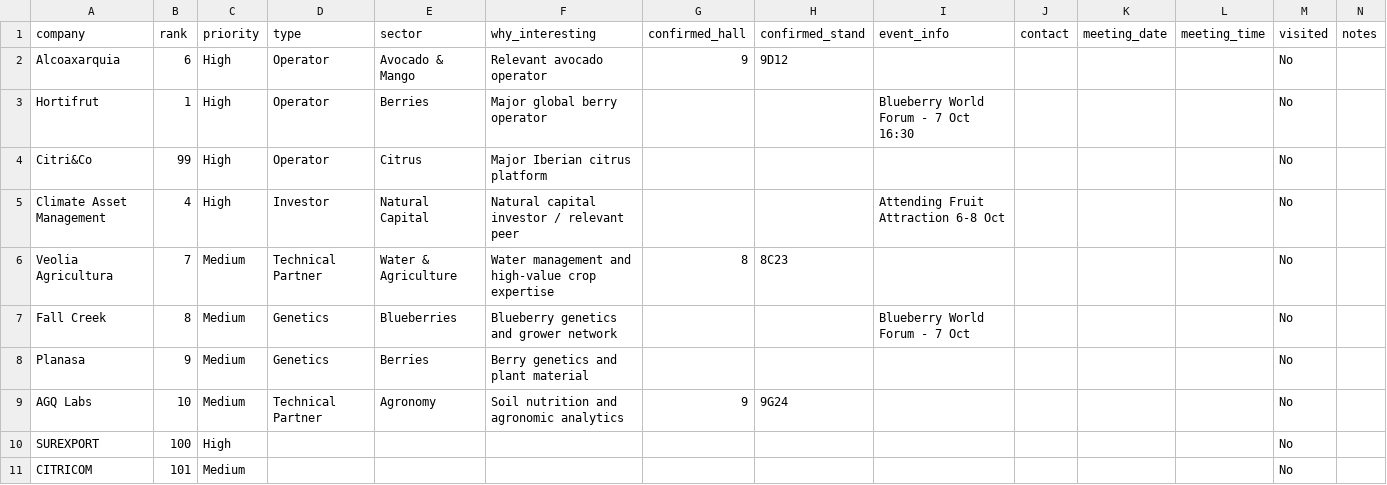
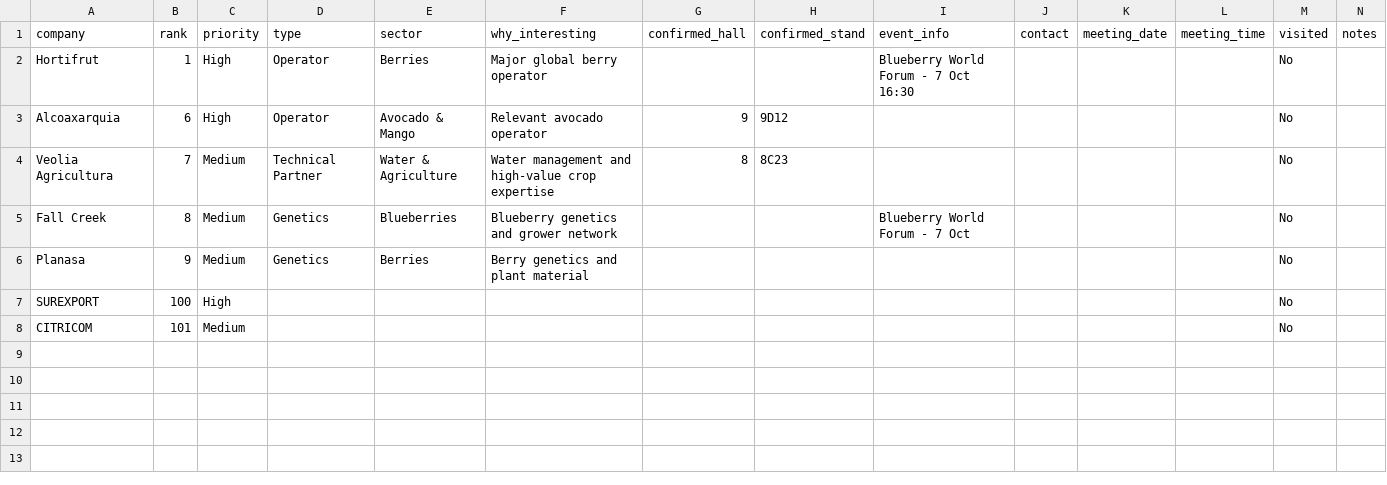
Before and after one commit to rafaelrosmoreno-cell/fruit-attraction-dashboard, a CSV file: targets.csv, drawn as a sheet.

Commit message:
Update Fruit Attraction dashboard

```diff
--- a/targets.csv
+++ b/targets.csv
@@ -1,6 +1,4 @@
 company,rank,priority,type,sector,why_interesting,confirmed_hall,confirmed_stand,event_info,contact,meeting_date,meeting_time,visited,notes
+Hortifrut,1,High,Operator,Berries,Major global berry operator,,,Blueberry World Forum - 7 Oct 16:30,,,,No,
 Alcoaxarquia,6,High,Operator,Avocado & Mango,Relevant avocado operator,9,9D12,,,,,No,
-Hortifrut,1,High,Operator,Berries,Major global berry operator,,,Blueberry World Forum - 7 Oct 16:30,,,,No,
-Citri&Co,99,High,Operator,Citrus,Major Iberian citrus platform,,,,,,,No,
-Climate Asset Management,4,High,Investor,Natural Capital,Natural capital investor / relevant peer,,,Attending Fruit Attraction 6-8 Oct,,,,No,
 Veolia Agricultura,7,Medium,Technical Partner,Water & Agriculture,Water management and high-value crop expertise,8,8C23,,,,,No,
@@ -8,3 +6,2 @@ Fall Creek,8,Medium,Genetics,Blueberries,Blueberry genetics and grower network,,
 Planasa,9,Medium,Genetics,Berries,Berry genetics and plant material,,,,,,,No,
-AGQ Labs,10,Medium,Technical Partner,Agronomy,Soil nutrition and agronomic analytics,9,9G24,,,,,No,
 SUREXPORT,100,High,,,,,,,,,,No,
```
